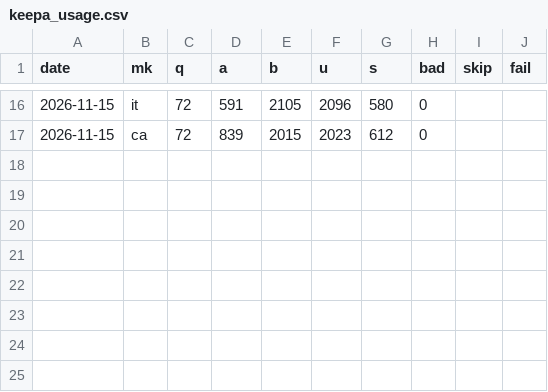
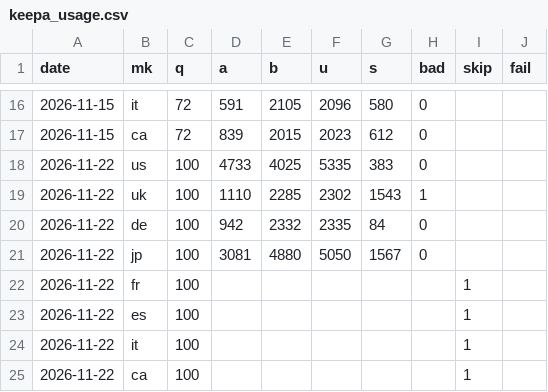
Before and after one commit to dayyyline-lgtm/coverage-dashboard, a CSV file: kbeauty/data/keepa_usage.csv, drawn as a sheet; only a part is shown, gaps mark what is left out; the diff names each change by its address in the sheet, - before the commit and + after, or states it on an @@ line.

```diff
--- a/kbeauty/data/keepa_usage.csv
+++ b/kbeauty/data/keepa_usage.csv
+row 18: 2026-11-22 | us | 100 | 4733 | 4025 | 5335 | 383 | 0
+row 19: 2026-11-22 | uk | 100 | 1110 | 2285 | 2302 | 1543 | 1
+row 20: 2026-11-22 | de | 100 | 942 | 2332 | 2335 | 84 | 0
+row 21: 2026-11-22 | jp | 100 | 3081 | 4880 | 5050 | 1567 | 0
+row 22: 2026-11-22 | fr | 100 |  |  |  |  |  | 1
+row 23: 2026-11-22 | es | 100 |  |  |  |  |  | 1
+row 24: 2026-11-22 | it | 100 |  |  |  |  |  | 1
+row 25: 2026-11-22 | ca | 100 |  |  |  |  |  | 1
```
Also changed, not shown: kbeauty/data/keepa_curves.csv, kbeauty/data/keepa_month.csv, 8 other files.
